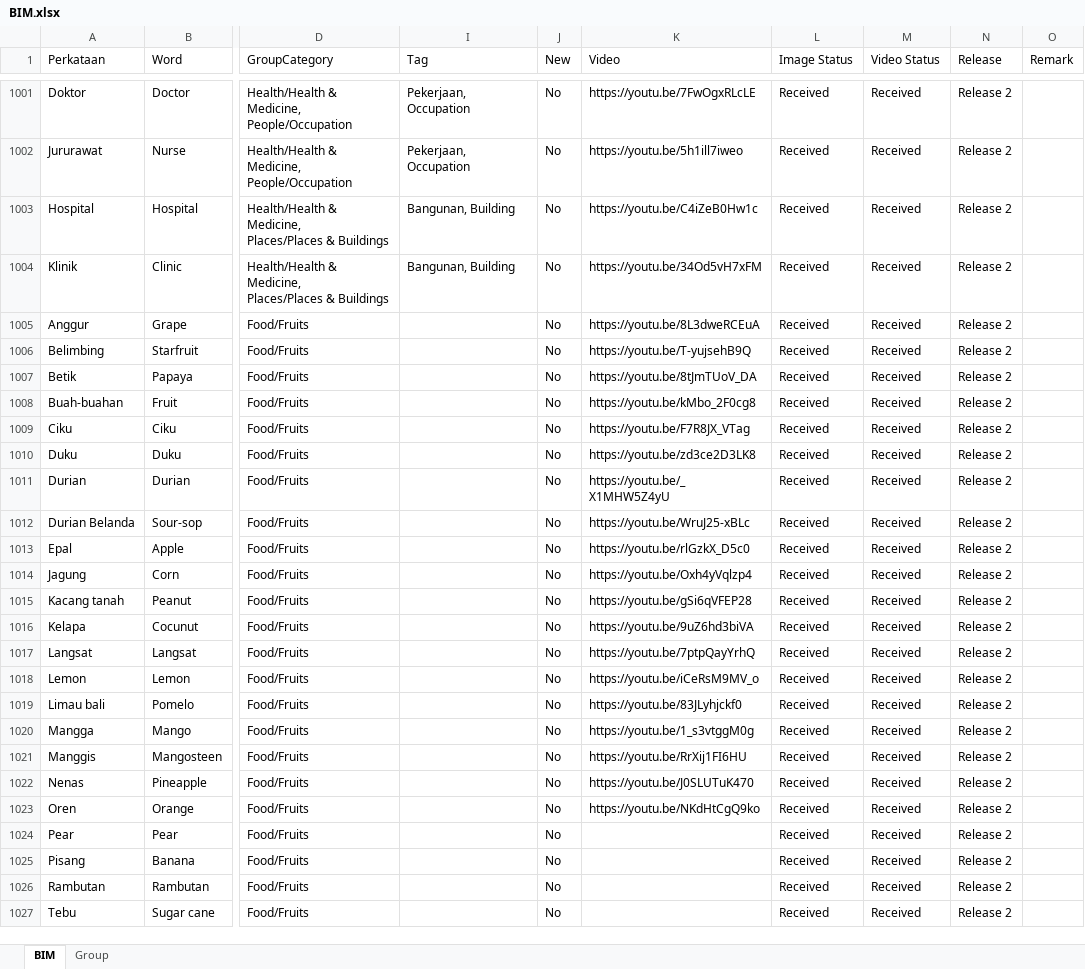
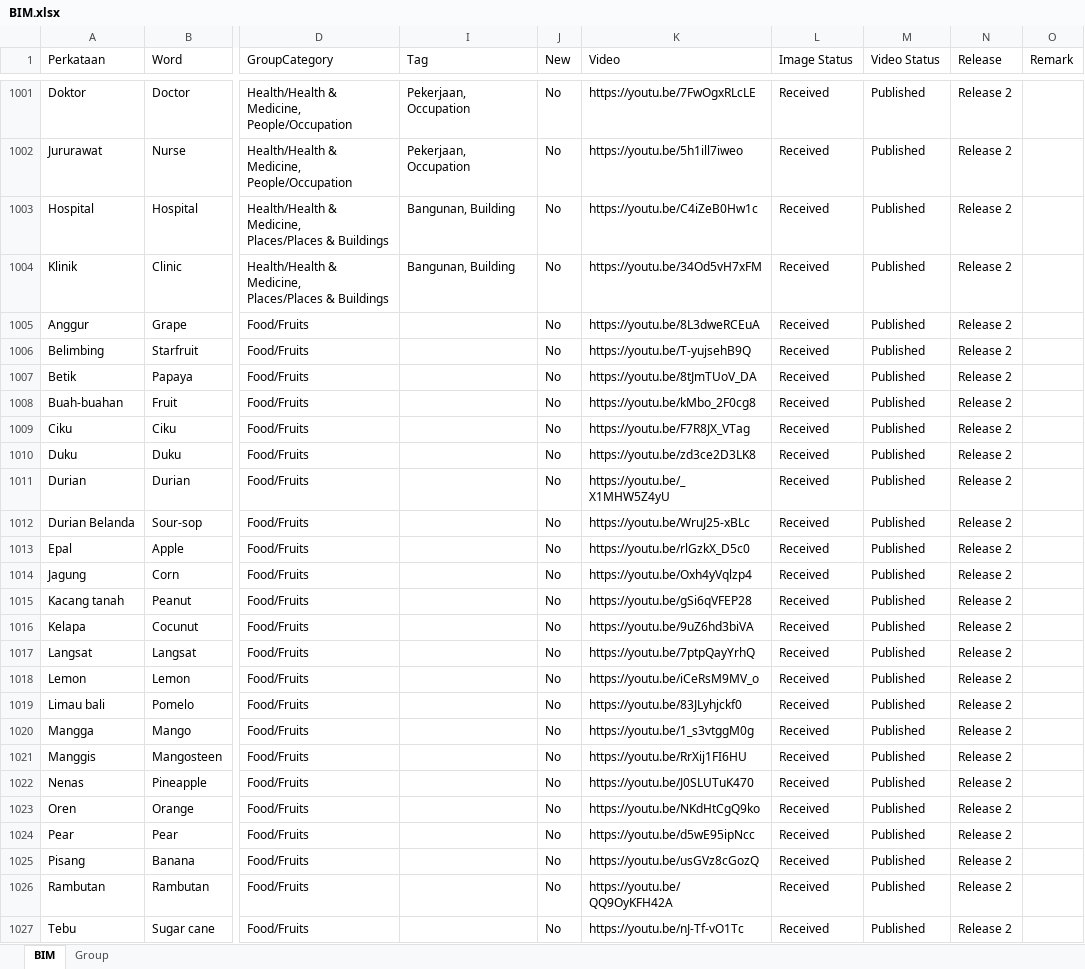
Before and after one commit to malaysiafederationofthedeaf/ggb-mfd-project, an Excel workbook: public/assets/BIM.xlsx, sheet BIM, drawn as a sheet; only a part is shown, gaps mark what is left out; values as stored, in another font and other column widths than the file's, no cell formats; charts and pictures and conditional formats and table styles not drawn; the diff covers the shown part only; the diff names each change by its address in the sheet, - before the commit and + after, or states it on an @@ line.

Commit message:
DKIP-119 R1 - Video - Incorrect Video Display for BIM Words (#58)

```diff
--- a/public/assets/BIM.xlsx (sheet BIM)
+++ b/public/assets/BIM.xlsx (sheet BIM)
-M1001:M1027 (Video Status): Received
+M1001:M1027 (Video Status): Published
-K1024 (Video): (empty)
+K1024 (Video): https://youtu.be/d5wE95ipNcc
-K1025 (Video): (empty)
+K1025 (Video): https://youtu.be/usGVz8cGozQ
-K1026 (Video): (empty)
+K1026 (Video): https://youtu.be/QQ9OyKFH42A
-K1027 (Video): (empty)
+K1027 (Video): https://youtu.be/nJ-Tf-vO1Tc
```
Also changed, not shown: 103 edited cells elsewhere in this sheet, cell formats.
